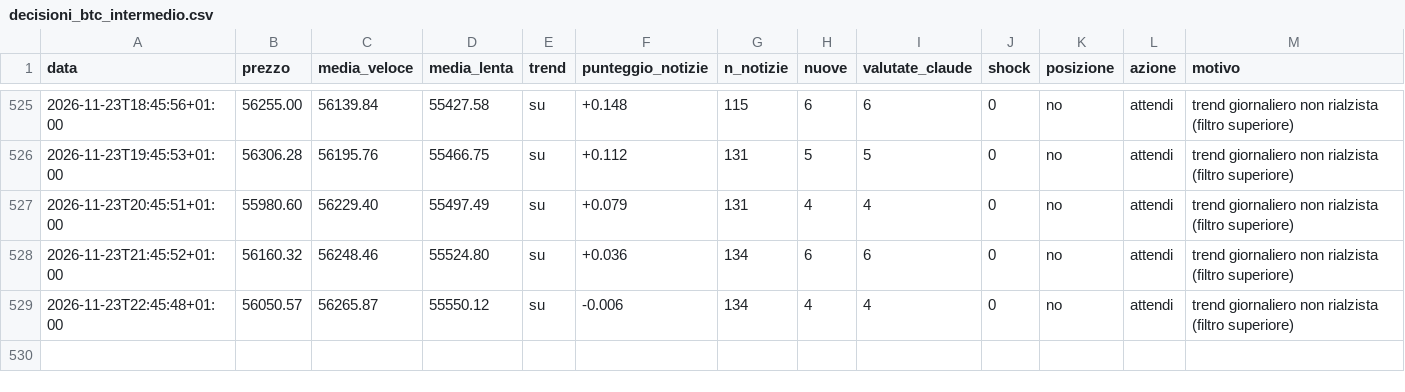
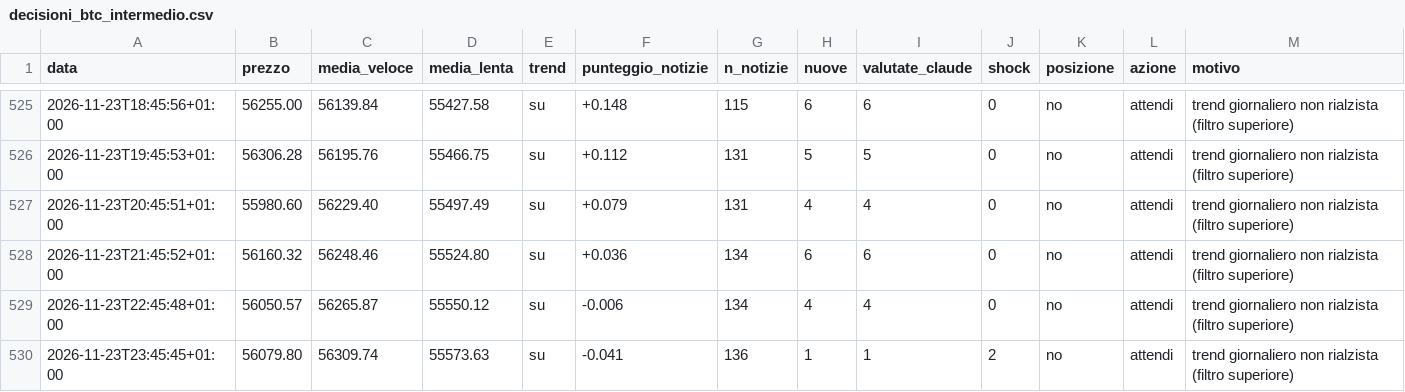
Before and after one commit to Van3d-max/sol-sentinel-, a CSV file: decisioni_btc_intermedio.csv, drawn as a sheet; only a part is shown, gaps mark what is left out; rows hold the shown columns only; the diff names each change by its address in the sheet, - before the commit and + after, or states it on an @@ line.

```diff
--- a/decisioni_btc_intermedio.csv
+++ b/decisioni_btc_intermedio.csv
+row 530: 2026-11-23T23:45:45+01:00 | 56079.80 | 56309.74 | 55573.63 | su | -0.041 | 136 | 1 | 1 | 2 | no | attendi | trend giornaliero non rialzista (filtro superiore)
```
Also changed, not shown: decisioni_btc_lento.csv, decisioni_btc_veloce.csv, 29 other files.
